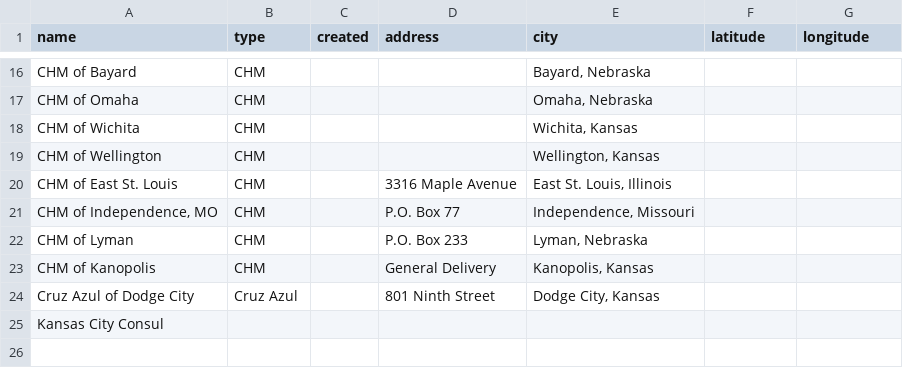
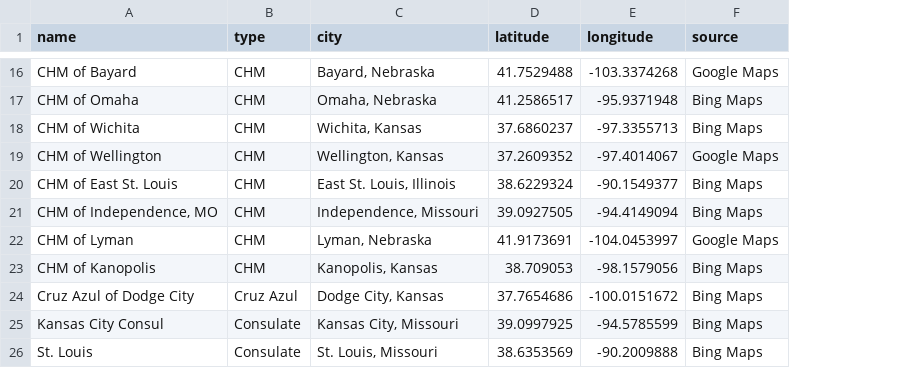
Before and after one commit to bwinston35/mapping-the-mexican-midwest, a CSV file: mexican-consular-organizations-dataset.csv, drawn as a sheet; only a part is shown, gaps mark what is left out; removed rows and columns are numbered as before the commit, all else as after; the diff covers the shown part only; the diff names each change by its address in the sheet, - before the commit and + after, or states it on an @@ line.

```diff
--- a/mexican-consular-organizations-dataset.csv
+++ b/mexican-consular-organizations-dataset.csv
-column C (created), empty
-column D (address), rows 20-24: 3316 Maple Avenue | P.O. Box 77 | P.O. Box 233 | General Delivery | 801 Ninth Street
+column F (source), rows 16-25: Google Maps | Bing Maps | Bing Maps | Google Maps | Bing Maps | Bing Maps | Google Maps | Bing Maps | Bing Maps | Bing Maps
-D16 (latitude): (empty)
+D16 (latitude): 41.7529488
-E16 (longitude): (empty)
+E16 (longitude): -103.3374268
-D17 (latitude): (empty)
+D17 (latitude): 41.2586517
-E17 (longitude): (empty)
+E17 (longitude): -95.9371948
-D18 (latitude): (empty)
+D18 (latitude): 37.6860237
-E18 (longitude): (empty)
+E18 (longitude): -97.3355713
-D19 (latitude): (empty)
+D19 (latitude): 37.2609352
-E19 (longitude): (empty)
+E19 (longitude): -97.4014067
-D20 (latitude): (empty)
+D20 (latitude): 38.6229324
-E20 (longitude): (empty)
+E20 (longitude): -90.1549377
-D21 (latitude): (empty)
+D21 (latitude): 39.0927505
-E21 (longitude): (empty)
+E21 (longitude): -94.4149094
-D22 (latitude): (empty)
+D22 (latitude): 41.9173691
-E22 (longitude): (empty)
+E22 (longitude): -104.0453997
-D23 (latitude): (empty)
+D23 (latitude): 38.709053
-E23 (longitude): (empty)
+E23 (longitude): -98.1579056
-D24 (latitude): (empty)
+D24 (latitude): 37.7654686
-E24 (longitude): (empty)
+E24 (longitude): -100.0151672
-B25 (type): (empty)
+B25 (type): Consulate
-C25 (city): (empty)
+C25 (city): Kansas City, Missouri
-D25 (latitude): (empty)
+D25 (latitude): 39.0997925
-E25 (longitude): (empty)
+E25 (longitude): -94.5785599
+row 26: St. Louis | Consulate | St. Louis, Missouri | 38.6353569 | -90.2009888 | Bing Maps
```
Also changed, not shown: 28 edited cells elsewhere in this file.
